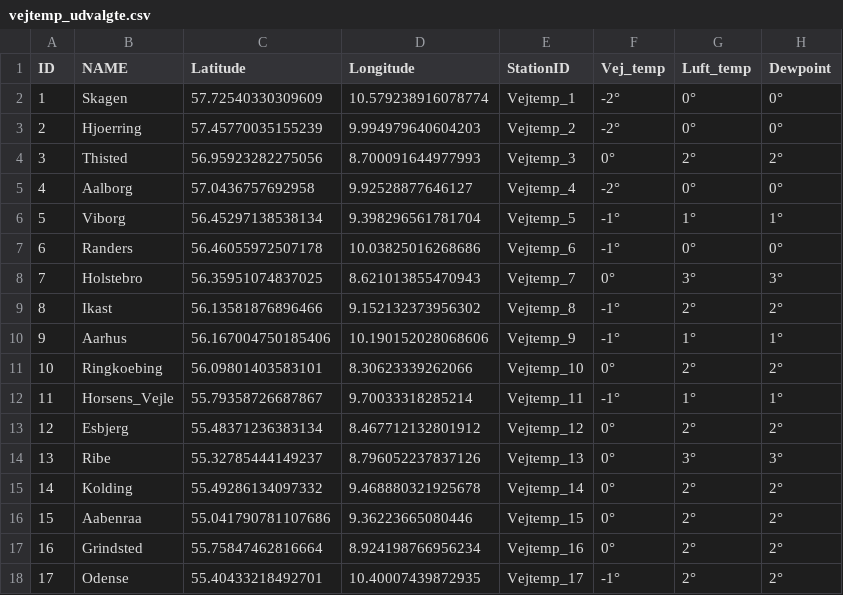
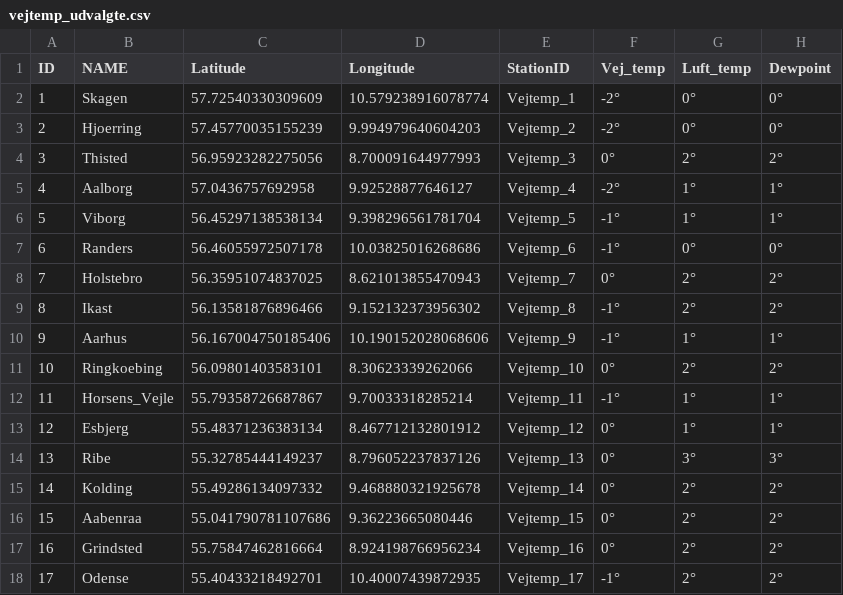
Before and after one commit to laehtv2/vejtemperatur, a CSV file: vejtemp_udvalgte.csv, drawn as a sheet; only a part is shown.

```diff
--- a/vejtemp_udvalgte.csv
+++ b/vejtemp_udvalgte.csv
@@ -4,6 +4,6 @@ ID,NAME,Latitude,Longitude,StationID,Vej_temp,Luft_temp,Dewpoint
 3,Thisted,56.95923282275056,8.700091644977993,Vejtemp_3,0°,2°,2°
-4,Aalborg,57.0436757692958,9.92528877646127,Vejtemp_4,-2°,0°,0°
+4,Aalborg,57.0436757692958,9.92528877646127,Vejtemp_4,-2°,1°,1°
 5,Viborg,56.45297138538134,9.398296561781704,Vejtemp_5,-1°,1°,1°
 6,Randers,56.46055972507178,10.03825016268686,Vejtemp_6,-1°,0°,0°
-7,Holstebro,56.35951074837025,8.621013855470943,Vejtemp_7,0°,3°,3°
+7,Holstebro,56.35951074837025,8.621013855470943,Vejtemp_7,0°,2°,2°
 8,Ikast,56.13581876896466,9.152132373956302,Vejtemp_8,-1°,2°,2°
@@ -12,3 +12,3 @@ ID,NAME,Latitude,Longitude,StationID,Vej_temp,Luft_temp,Dewpoint
 11,Horsens_Vejle,55.79358726687867,9.70033318285214,Vejtemp_11,-1°,1°,1°
-12,Esbjerg,55.48371236383134,8.467712132801912,Vejtemp_12,0°,2°,2°
+12,Esbjerg,55.48371236383134,8.467712132801912,Vejtemp_12,0°,1°,1°
 13,Ribe,55.32785444149237,8.796052237837126,Vejtemp_13,0°,3°,3°
```
Also changed, not shown: vej_temp_1.csv, vej_temp_2.csv.
